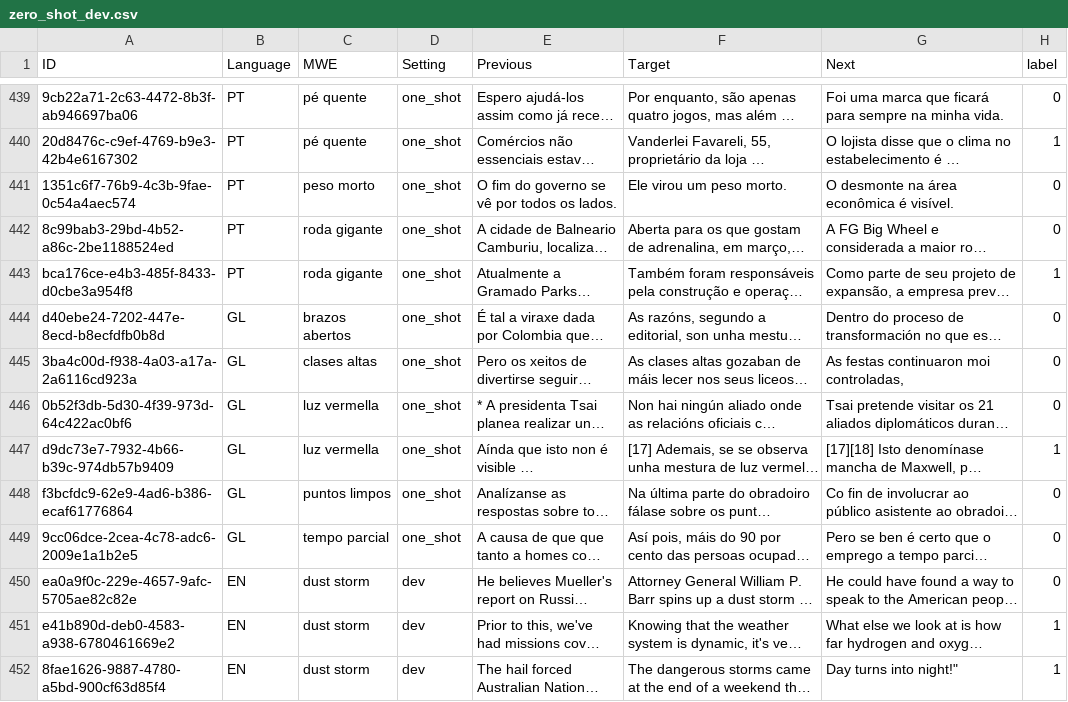
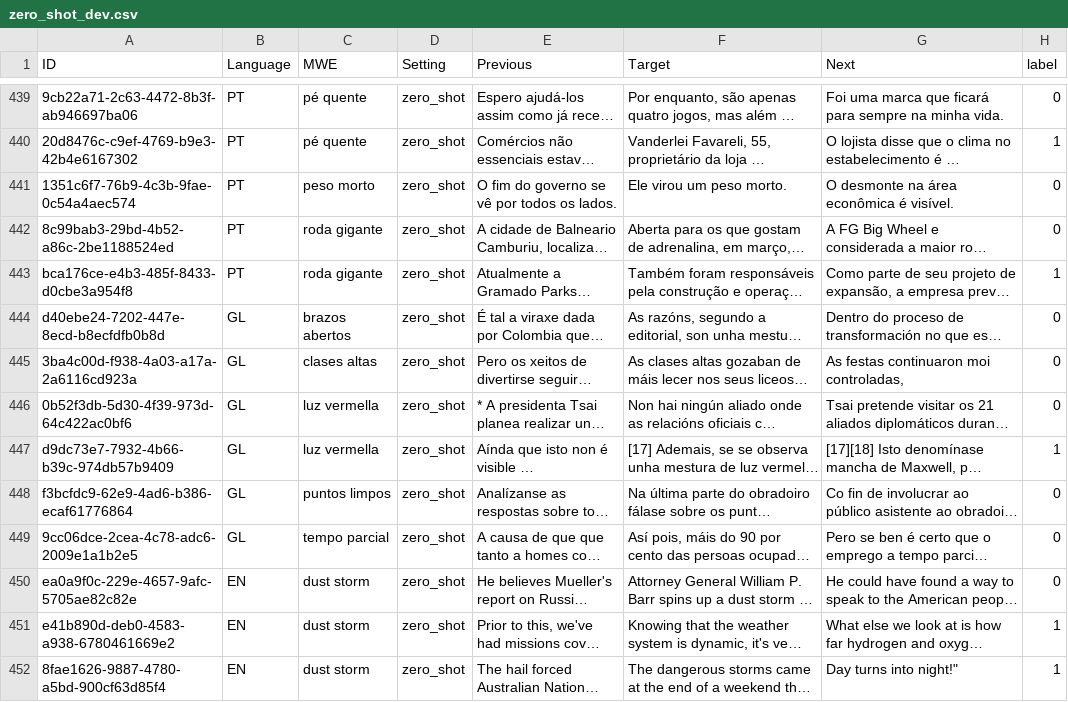
Before and after one commit to MicheleMarschner/BeyondLiteral_Idiomaticity_Detection_ANLP_Project, a CSV file: data/preprocessed/zero_shot_splits/zero_shot_dev.csv, drawn as a sheet; only a part is shown, gaps mark what is left out; long unchanged cells end in …; the diff covers the shown part only; the diff names each change by its address in the sheet, - before the commit and + after, or states it on an @@ line.

```diff
--- a/data/preprocessed/zero_shot_splits/zero_shot_dev.csv
+++ b/data/preprocessed/zero_shot_splits/zero_shot_dev.csv
-D439:D449 (Setting): one_shot
+D439:D449 (Setting): zero_shot
-D450:D452 (Setting): dev
+D450:D452 (Setting): zero_shot
```
Also changed, not shown: 92 edited cells elsewhere in this file, data/analysis/one_shot_test_analysis.csv, data/analysis/zero_shot_test_analysis.csv, 21 other files.
